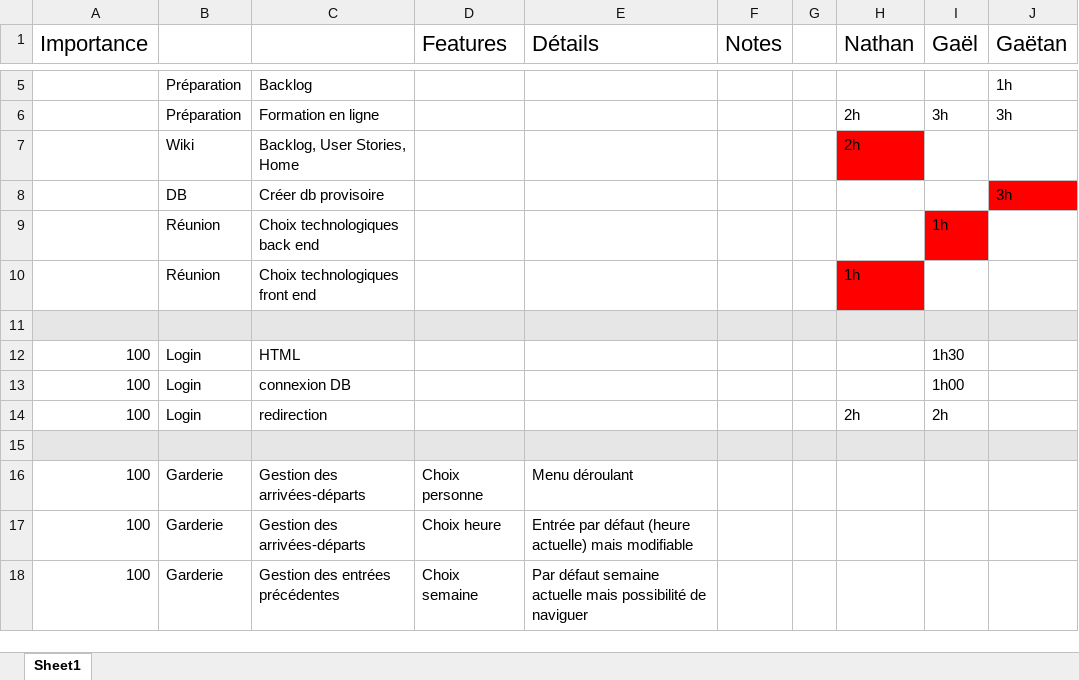
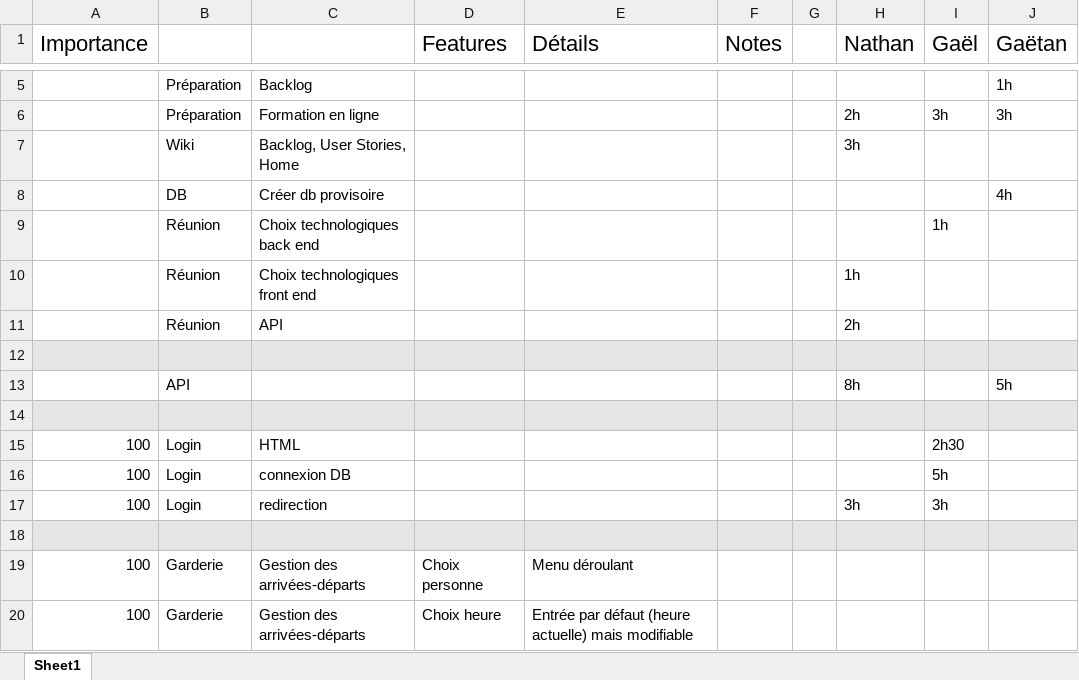
Before and after one commit to GGEphec/DevWebGr29, an Excel workbook: Documents/2-UsersStories/Propre/BacklogExcel.xlsx, sheet Sheet1, drawn as a sheet; only a part is shown, gaps mark what is left out; the shorter side is filled out with more unchanged rows; values as stored, in another font and other column widths than the file's, no borders; addresses are those after the commit; the diff names each change by its address in the sheet, - before the commit and + after, or states it on an @@ line.

```diff
--- a/Documents/2-UsersStories/Propre/BacklogExcel.xlsx (sheet Sheet1)
+++ b/Documents/2-UsersStories/Propre/BacklogExcel.xlsx (sheet Sheet1)
-H7 (Nathan): 2h
+H7 (Nathan): 3h
-H7 fill: #FF0000
+H7 fill: none
-J8 (Gaëtan): 3h
+J8 (Gaëtan): 4h
-J8 fill: #FF0000
+J8 fill: none
-I9 fill: #FF0000
+I9 fill: none
-H10 fill: #FF0000
+H10 fill: none
+row 11:  | Réunion | API |  |  |  |  | 2h
+row 13:  | API |  |  |  |  |  | 8h |  | 5h
+row 14: (empty)
-I15 (Gaël): 1h30
+I15 (Gaël): 2h30
-I16 (Gaël): 1h00
+I16 (Gaël): 5h
-H17 (Nathan): 2h
+H17 (Nathan): 3h
-I17 (Gaël): 2h
+I17 (Gaël): 3h
```
Also changed, not shown: 3 other files.
